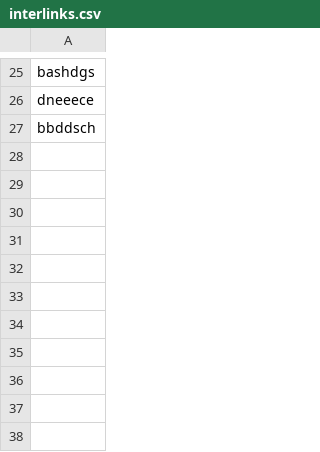
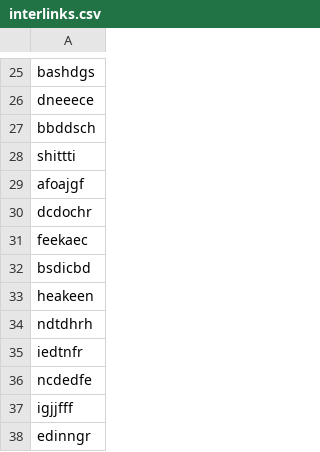
Before and after one commit to hao-oah/PublicFiles, a CSV file: interlinks.csv, drawn as a sheet; only a part is shown, gaps mark what is left out.

```diff
--- a/interlinks.csv
+++ b/interlinks.csv
@@ -27 +27,12 @@ dneeece
 bbddsch
+shittti
+afoajgf
+dcdochr
+feekaec
+bsdicbd
+heakeen
+ndtdhrh
+iedtnfr
+ncdedfe
+igjjfff
+edinngr
```
Also changed, not shown: 1 other file.
